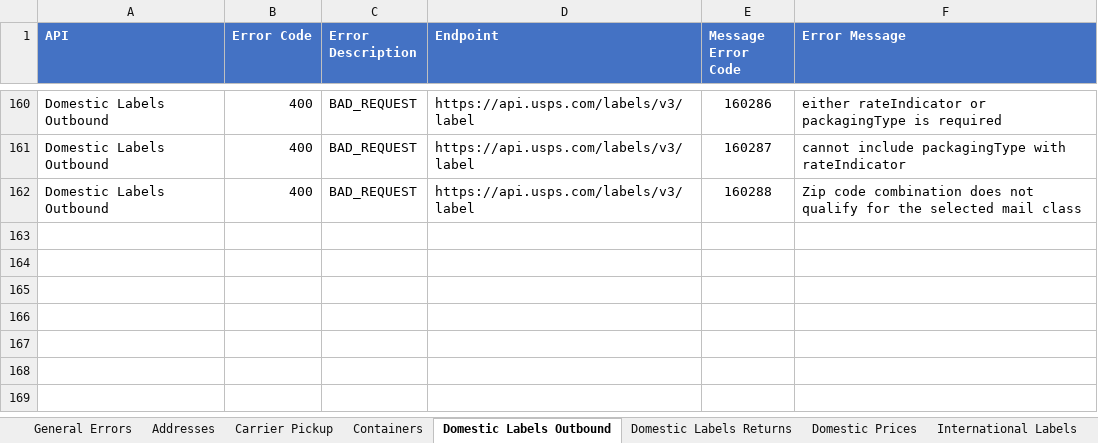
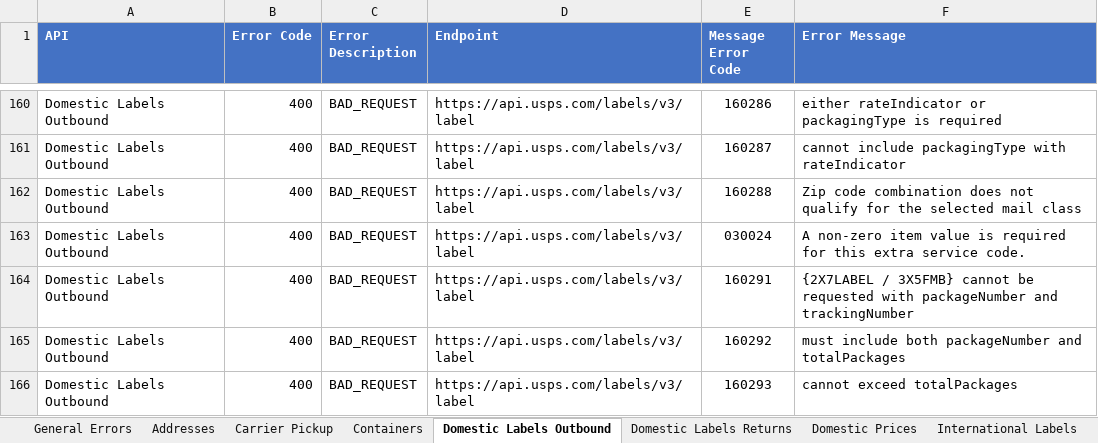
Before and after one commit to USPS/api-examples, an Excel workbook: Error Inventory/API Error Consolidated List.xlsx, sheet Domestic Labels Outbound, drawn as a sheet; only a part is shown, gaps mark what is left out; values as stored, in another font and other column widths than the file's, no borders; the diff names each change by its address in the sheet, - before the commit and + after, or states it on an @@ line.

```diff
--- a/Error Inventory/API Error Consolidated List.xlsx (sheet Domestic Labels Outbound)
+++ b/Error Inventory/API Error Consolidated List.xlsx (sheet Domestic Labels Outbound)
+row 163: Domestic Labels Outbound | 400 | BAD_REQUEST | https://api.usps.com/labels/v3/label | 030024 | A non-zero item value is required for this extra service code.
+row 164: Domestic Labels Outbound | 400 | BAD_REQUEST | https://api.usps.com/labels/v3/label | 160291 | {2X7LABEL / 3X5FMB} cannot be requested with packageNumber and trackingNumber
+row 165: Domestic Labels Outbound | 400 | BAD_REQUEST | https://api.usps.com/labels/v3/label | 160292 | must include both packageNumber and totalPackages
+row 166: Domestic Labels Outbound | 400 | BAD_REQUEST | https://api.usps.com/labels/v3/label | 160293 | cannot exceed totalPackages
```
Also changed, not shown: sheet Domestic Prices, sheet International Prices, sheet International Labels, sheet Domestic Labels Returns.
